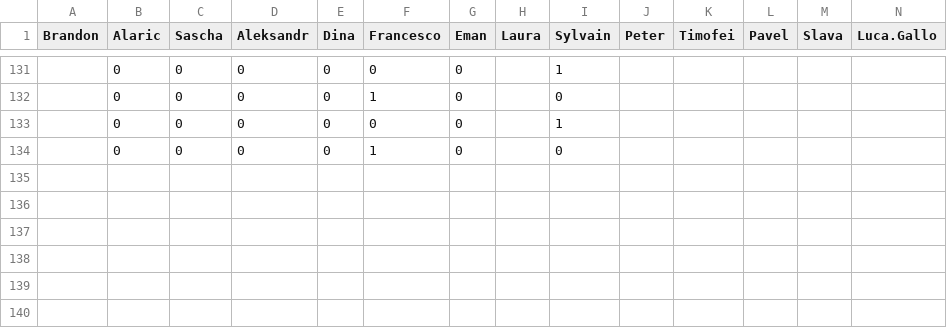
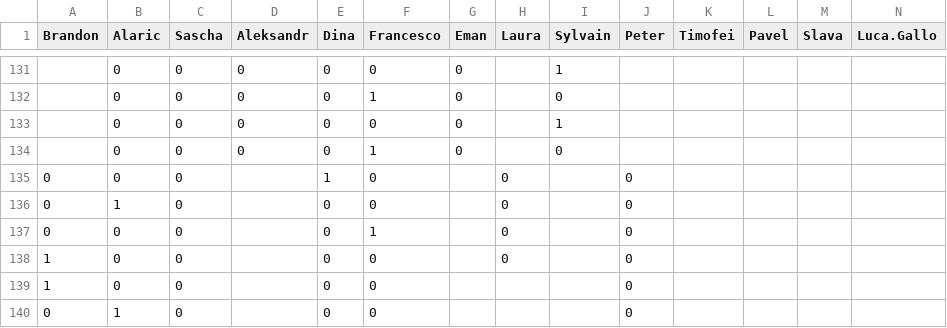
Before and after one commit to Gnthr96/durak-elo, a CSV file: durak.csv, drawn as a sheet; only a part is shown, gaps mark what is left out; rows hold the shown columns only; the diff names each change by its address in the sheet, - before the commit and + after, or states it on an @@ line.

```diff
--- a/durak.csv
+++ b/durak.csv
+row 135: 0 | 0 | 0 |  | 1 | 0 |  | 0 |  | 0
+row 136: 0 | 1 | 0 |  | 0 | 0 |  | 0 |  | 0
+row 137: 0 | 0 | 0 |  | 0 | 1 |  | 0 |  | 0
+row 138: 1 | 0 | 0 |  | 0 | 0 |  | 0 |  | 0
+row 139: 1 | 0 | 0 |  | 0 | 0 |  |  |  | 0
+row 140: 0 | 1 | 0 |  | 0 | 0 |  |  |  | 0
```
Also changed, not shown: 1 other file.
